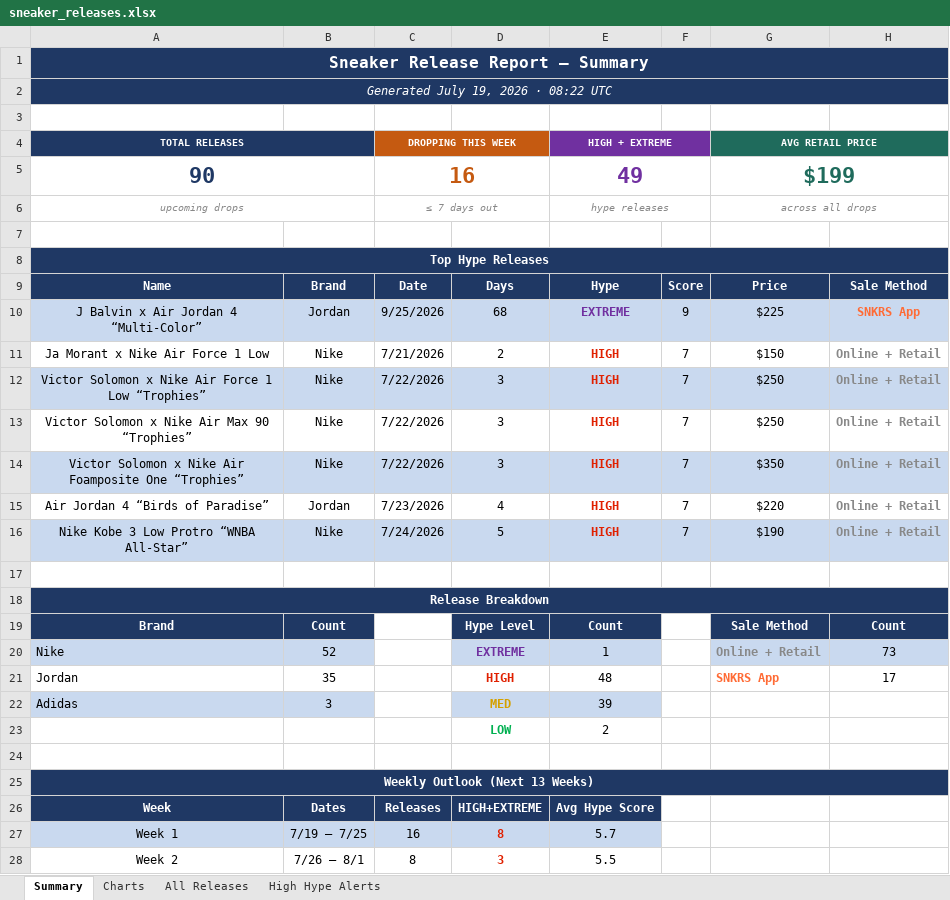
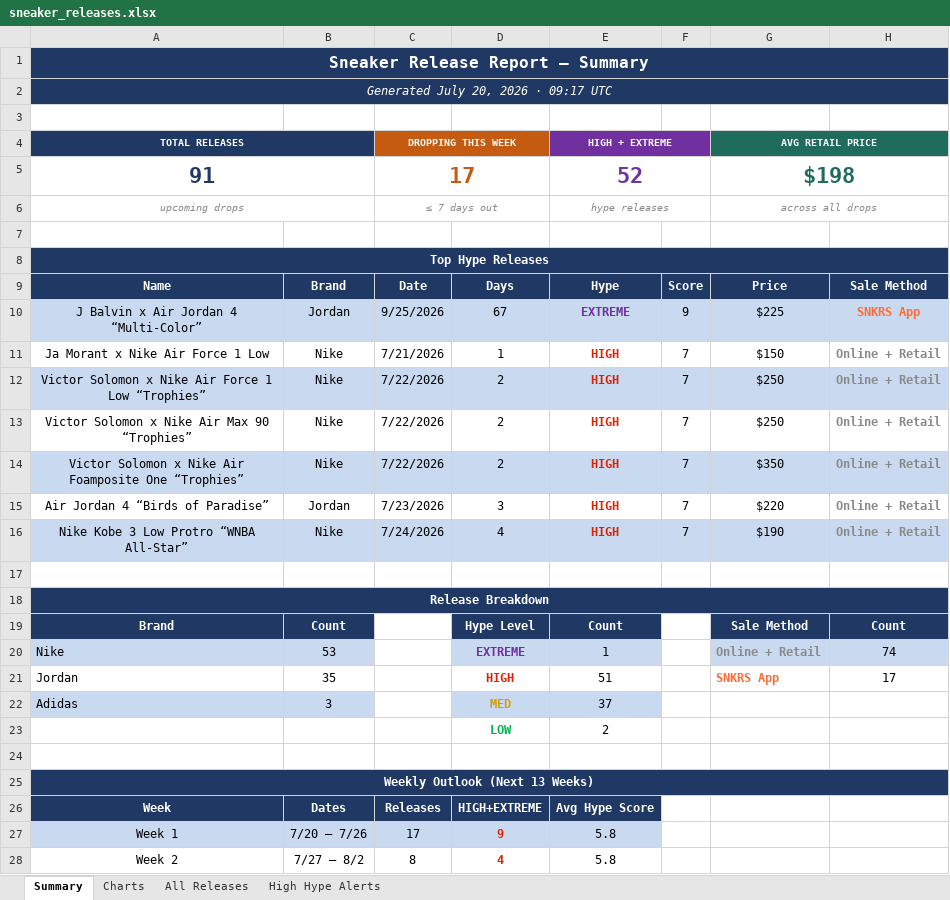
Before and after one commit to lordnader2002-sudo/Shoe-Tracker-v2, an Excel workbook: docs/data/sneaker_releases.xlsx, sheet Summary, drawn as a sheet; only a part is shown; values as stored, in another font and other column widths than the file's, no borders; removed rows and columns are numbered as before the commit, all else as after; the diff covers the shown part only; the diff names each change by its address in the sheet, - before the commit and + after, or states it on an @@ line.

```diff
--- a/docs/data/sneaker_releases.xlsx (sheet Summary)
+++ b/docs/data/sneaker_releases.xlsx (sheet Summary)
-A2 (TOTAL RELEASES): Generated July 19, 2026 · 08:22 UTC
+A2 (TOTAL RELEASES): Generated July 20, 2026 · 09:17 UTC
-row 5: 90 |  | 16 |  | 49 |  | $199
+row 5: 91 |  | 17 |  | 52 |  | $198
-D10: 68
+D10: 67
-D11: 2
+D11: 1
-D12:D14: 3
+D12:D14: 2
-D15: 4
+D15: 3
-D16: 5
+D16: 4
-B20: 52
+B20: 53
-H20: 73
+H20: 74
-E21 (HIGH + EXTREME): 48
+E21 (HIGH + EXTREME): 51
-E22 (HIGH + EXTREME): 39
+E22 (HIGH + EXTREME): 37
-B27: 7/19 – 7/25
+B27: 7/20 – 7/26
-C27 (DROPPING THIS WEEK): 16
+C27 (DROPPING THIS WEEK): 17
-D27: 8
+D27: 9
-E27 (HIGH + EXTREME): 5.7
+E27 (HIGH + EXTREME): 5.8
-B28: 7/26 – 8/1
+B28: 7/27 – 8/2
-D28: 3
+D28: 4
-E28 (HIGH + EXTREME): 5.5
+E28 (HIGH + EXTREME): 5.8
```
Also changed, not shown: 22 edited cells elsewhere in this sheet, sheet All Releases, sheet High Hype Alerts, sheet Charts, reports/sneaker_releases.xlsx, 1 other file.
